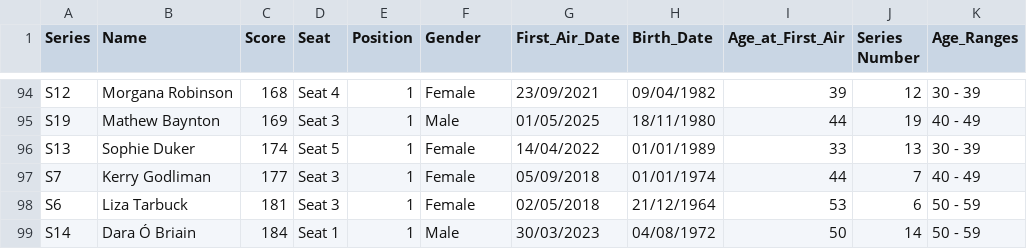
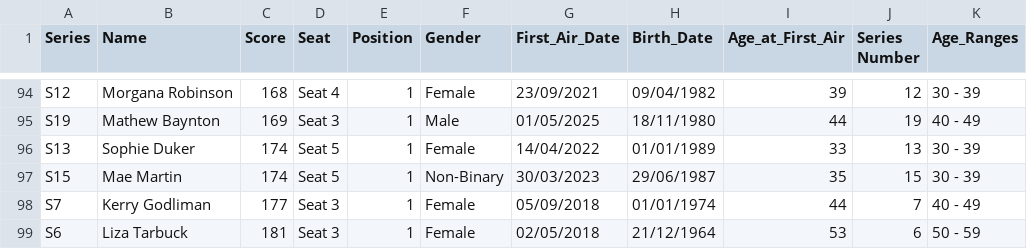
Before and after one commit to samgraftonwaters/Taskmaster_Analysis, a CSV file: Data/Script_Outputs/Gender_Age_Series_Scores.csv, drawn as a sheet; only a part is shown, gaps mark what is left out; the shorter side is filled out with more unchanged rows.

```diff
--- a/Data/Script_Outputs/Gender_Age_Series_Scores.csv
+++ b/Data/Script_Outputs/Gender_Age_Series_Scores.csv
@@ -96,2 +96,3 @@ S19,Mathew Baynton,169,Seat 3,1,Male,01/05/2025,18/11/1980,44,19,40 - 49
 S13,Sophie Duker,174,Seat 5,1,Female,14/04/2022,01/01/1989,33,13,30 - 39
+S15,Mae Martin,174,Seat 5,1,Non-Binary,30/03/2023,29/06/1987,35,15,30 - 39
 S7,Kerry Godliman,177,Seat 3,1,Female,05/09/2018,01/01/1974,44,7,40 - 49
```
Also changed, not shown: Data/Full Contestent Table.csv, 2 other files.
